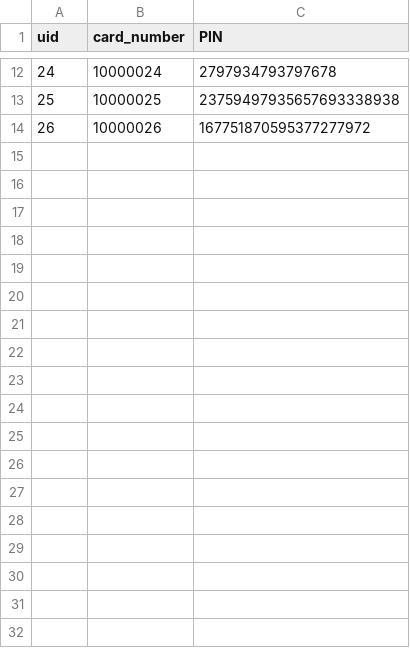
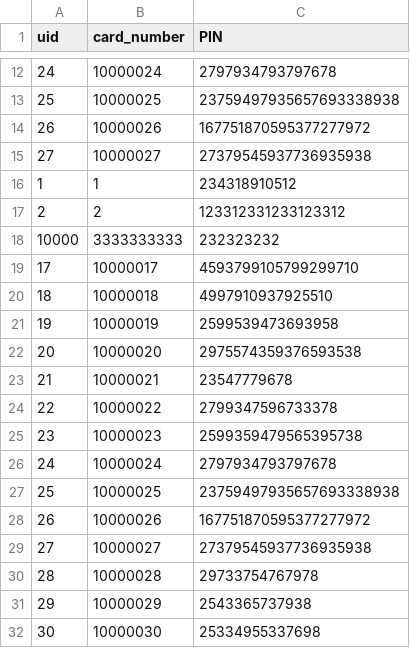
Before and after one commit to robertjanzen/acit-2515, a CSV file: model/user_db.csv, drawn as a sheet; only a part is shown, gaps mark what is left out.

```diff
--- a/model/user_db.csv
+++ b/model/user_db.csv
@@ -14 +14,19 @@ uid,card_number,PIN
 26,10000026,167751870595377277972
+27,10000027,27379545937736935938
+1,1,234318910512
+2,2,123312331233123312
+10000,3333333333,232323232
+17,10000017,4593799105799299710
+18,10000018,4997910937925510
+19,10000019,2599539473693958
+20,10000020,2975574359376593538
+21,10000021,23547779678
+22,10000022,2799347596733378
+23,10000023,2599359479565395738
+24,10000024,2797934793797678
+25,10000025,23759497935657693338938
+26,10000026,167751870595377277972
+27,10000027,27379545937736935938
+28,10000028,29733754767978
+29,10000029,2543365737938
+30,10000030,25334955337698
```
Also changed, not shown: 6 other files.
